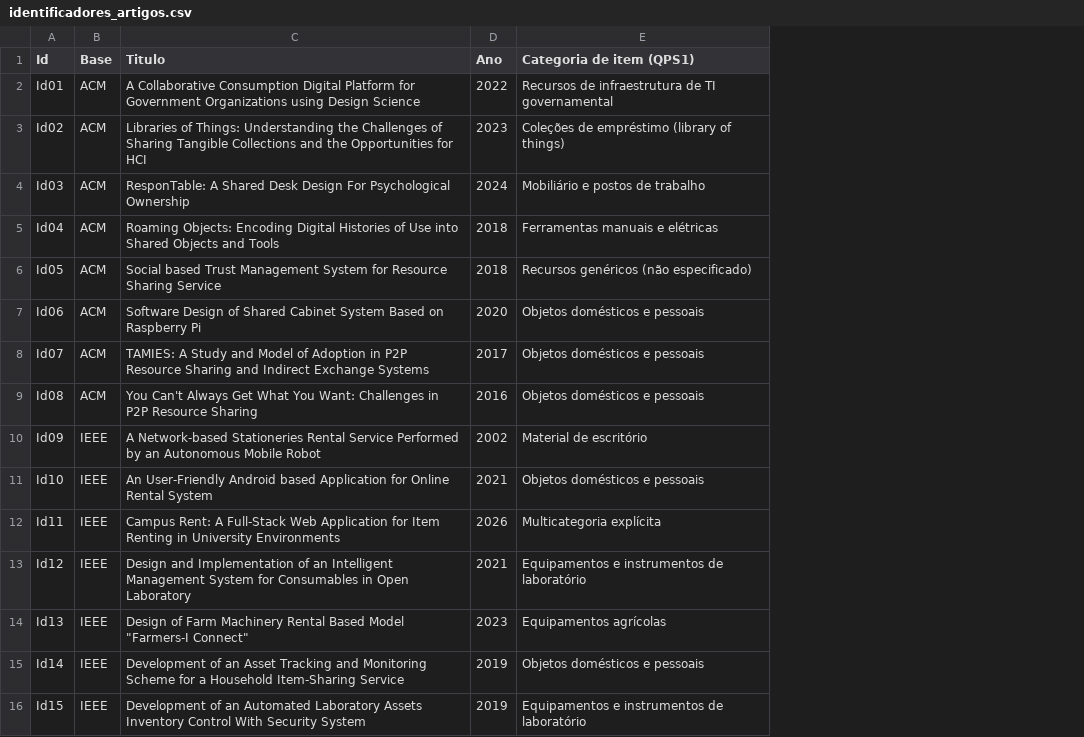
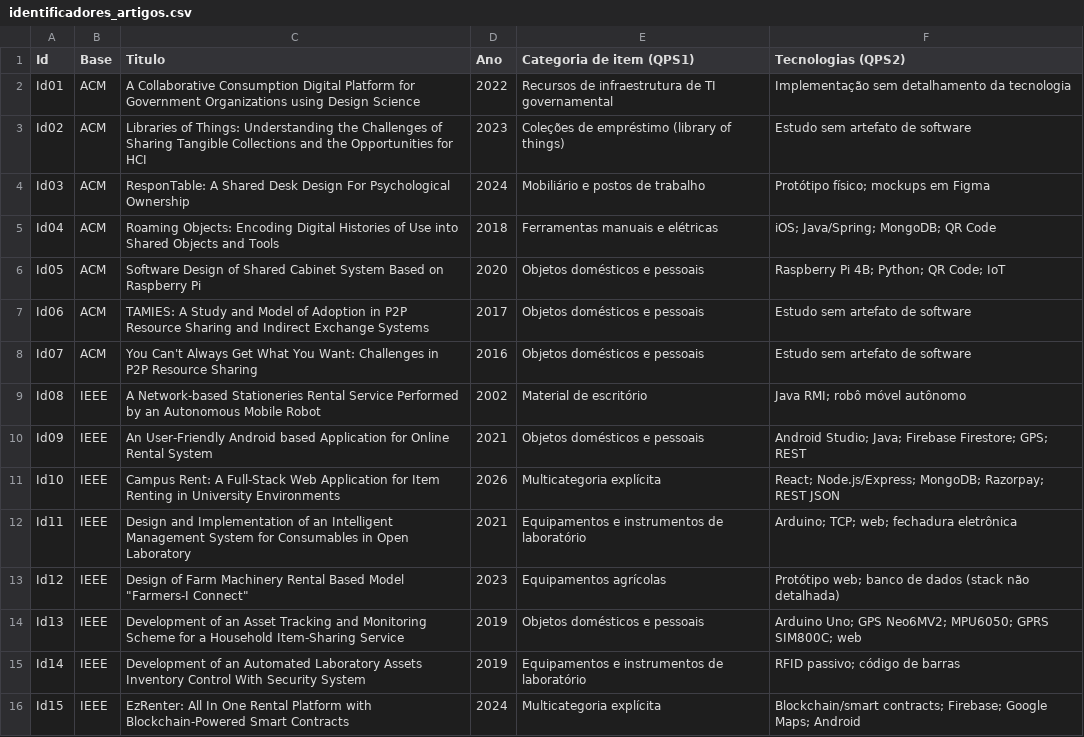
Before and after one commit to MaioCiranda/bsiUnirio, a CSV file: MCT/identificadores_artigos.csv, drawn as a sheet; only a part is shown; the diff covers the shown part only; the diff names each change by its address in the sheet, - before the commit and + after, or states it on an @@ line.

Commit message:
Add technologies column to identificadores_artigos.csv
Added a new column for technologies used in each project, detailing the specific technologies associated with various items and applications.

```diff
--- a/MCT/identificadores_artigos.csv
+++ b/MCT/identificadores_artigos.csv
+column F (Tecnologias (QPS2)), rows 2-16: Implementação sem detalhamento da tecnologia | Estudo sem artefato de software | Protótipo físico; mockups em Figma | iOS; Java/Spring; MongoDB; QR Code | Raspberry Pi 4B; Python; QR Code; IoT | Estudo sem artefato de software | Estudo sem artefato de software | Java RMI; robô móvel autônomo | Android Studio; Java; Firebase Firestore; GPS; REST | React; Node.js/Express; MongoDB; Razorpay; REST JSON | Arduino; TCP; web; fechadura eletrônica | Protótipo web; banco de dados (stack não detalhada) | Arduino Uno; GPS Neo6MV2; MPU6050; GPRS SIM800C; web | RFID passivo; código de barras | Blockchain/smart contracts; Firebase; Google Maps; Android
-C6 (Titulo): Social based Trust Management System for Resource Sharing Service
+C6 (Titulo): Software Design of Shared Cabinet System Based on Raspberry Pi
-D6 (Ano): 2018
+D6 (Ano): 2020
-E6 (Categoria de item (QPS1)): Recursos genéricos (não especificado)
+E6 (Categoria de item (QPS1)): Objetos domésticos e pessoais
-C7 (Titulo): Software Design of Shared Cabinet System Based on Raspberry Pi
+C7 (Titulo): TAMIES: A Study and Model of Adoption in P2P Resource Sharing and Indirect Exchange Systems
-D7 (Ano): 2020
+D7 (Ano): 2017
-C8 (Titulo): TAMIES: A Study and Model of Adoption in P2P Resource Sharing and Indirect Exchange Systems
+C8 (Titulo): You Can't Always Get What You Want: Challenges in P2P Resource Sharing
-D8 (Ano): 2017
+D8 (Ano): 2016
-B9 (Base): ACM
+B9 (Base): IEEE
-C9 (Titulo): You Can't Always Get What You Want: Challenges in P2P Resource Sharing
+C9 (Titulo): A Network-based Stationeries Rental Service Performed by an Autonomous Mobile Robot
-D9 (Ano): 2016
+D9 (Ano): 2002
-E9 (Categoria de item (QPS1)): Objetos domésticos e pessoais
+E9 (Categoria de item (QPS1)): Material de escritório
-C10 (Titulo): A Network-based Stationeries Rental Service Performed by an Autonomous Mobile Robot
+C10 (Titulo): An User-Friendly Android based Application for Online Rental System
-D10 (Ano): 2002
+D10 (Ano): 2021
-E10 (Categoria de item (QPS1)): Material de escritório
+E10 (Categoria de item (QPS1)): Objetos domésticos e pessoais
-C11 (Titulo): An User-Friendly Android based Application for Online Rental System
+C11 (Titulo): Campus Rent: A Full-Stack Web Application for Item Renting in University Environments
-D11 (Ano): 2021
+D11 (Ano): 2026
-E11 (Categoria de item (QPS1)): Objetos domésticos e pessoais
+E11 (Categoria de item (QPS1)): Multicategoria explícita
-C12 (Titulo): Campus Rent: A Full-Stack Web Application for Item Renting in University Environments
+C12 (Titulo): Design and Implementation of an Intelligent Management System for Consumables in Open Laboratory
-D12 (Ano): 2026
+D12 (Ano): 2021
-E12 (Categoria de item (QPS1)): Multicategoria explícita
+E12 (Categoria de item (QPS1)): Equipamentos e instrumentos de laboratório
-C13 (Titulo): Design and Implementation of an Intelligent Management System for Consumables in Open Laboratory
+C13 (Titulo): Design of Farm Machinery Rental Based Model "Farmers-I Connect"
-D13 (Ano): 2021
+D13 (Ano): 2023
-E13 (Categoria de item (QPS1)): Equipamentos e instrumentos de laboratório
+E13 (Categoria de item (QPS1)): Equipamentos agrícolas
-C14 (Titulo): Design of Farm Machinery Rental Based Model "Farmers-I Connect"
+C14 (Titulo): Development of an Asset Tracking and Monitoring Scheme for a Household Item-Sharing Service
-D14 (Ano): 2023
+D14 (Ano): 2019
-E14 (Categoria de item (QPS1)): Equipamentos agrícolas
+E14 (Categoria de item (QPS1)): Objetos domésticos e pessoais
-C15 (Titulo): …of an Asset Tracking and Monitoring Scheme for a Household Item-Sharing Service
+C15 (Titulo): …of an Automated Laboratory Assets Inventory Control With Security System
-E15 (Categoria de item (QPS1)): Objetos domésticos e pessoais
+E15 (Categoria de item (QPS1)): Equipamentos e instrumentos de laboratório
-C16 (Titulo): Development of an Automated Laboratory Assets Inventory Control With Security System
+C16 (Titulo): EzRenter: All In One Rental Platform with Blockchain-Powered Smart Contracts
-D16 (Ano): 2019
+D16 (Ano): 2024
-E16 (Categoria de item (QPS1)): Equipamentos e instrumentos de laboratório
+E16 (Categoria de item (QPS1)): Multicategoria explícita
```
Also changed, not shown: 3 removed rows and 45 edited cells elsewhere in this file.
